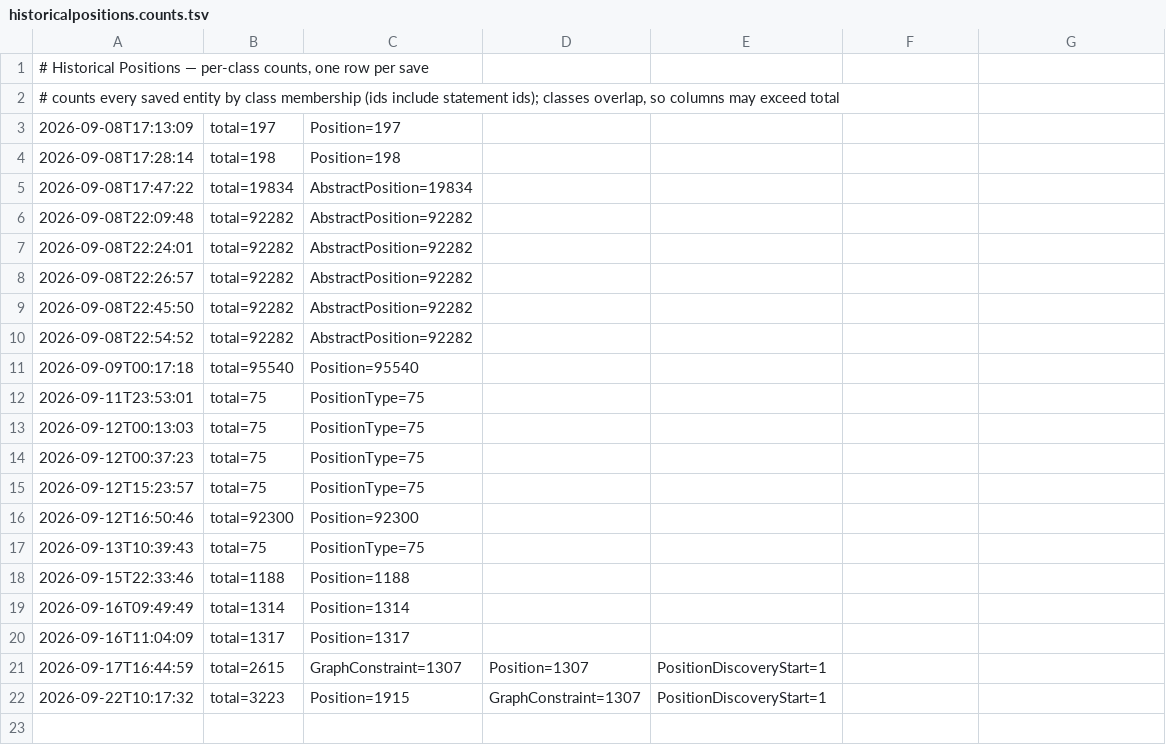
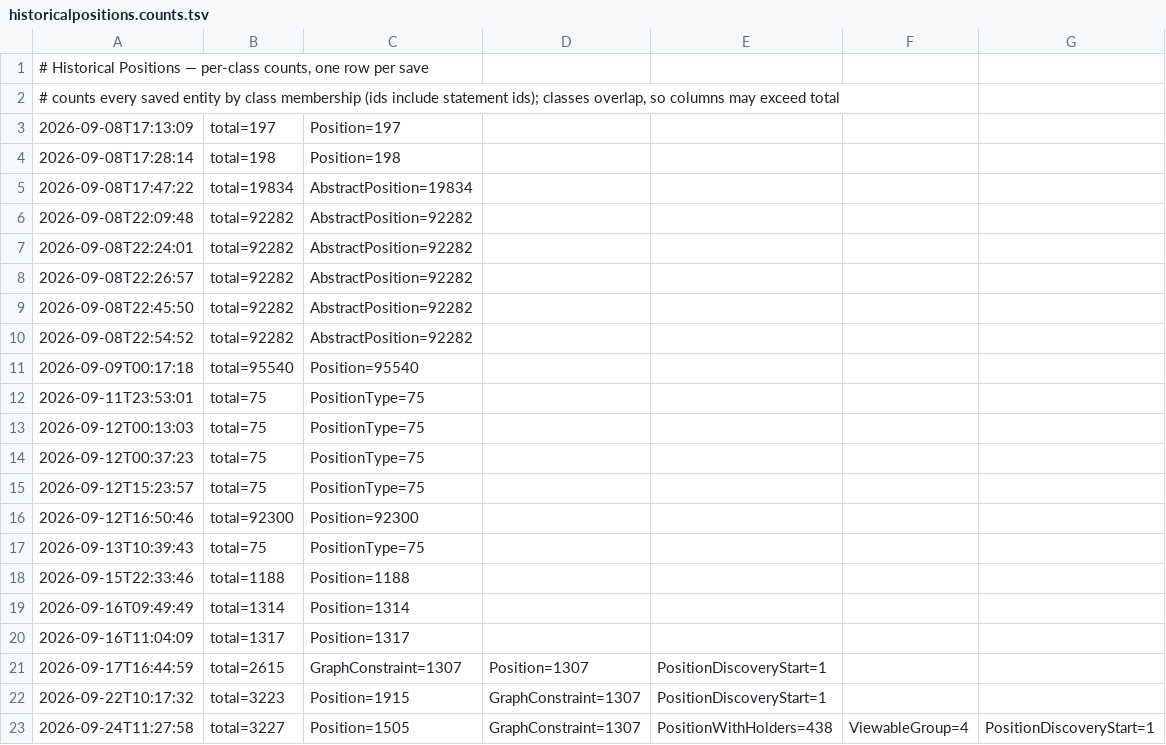
Before and after one commit to ggyepesi/quiz, a TSV file: data/wikidata/historicalpositions/historicalpositions.counts.tsv, drawn as a sheet; the diff names each change by its address in the sheet, - before the commit and + after, or states it on an @@ line.

```diff
--- a/data/wikidata/historicalpositions/historicalpositions.counts.tsv
+++ b/data/wikidata/historicalpositions/historicalpositions.counts.tsv
+row 23: 2026-09-24T11:27:58 | total=3227 | Position=1505 | GraphConstraint=1307 | PositionWithHolders=438 | ViewableGroup=4 | PositionDiscoveryStart=1
```
Also changed, not shown: 15 other files.
